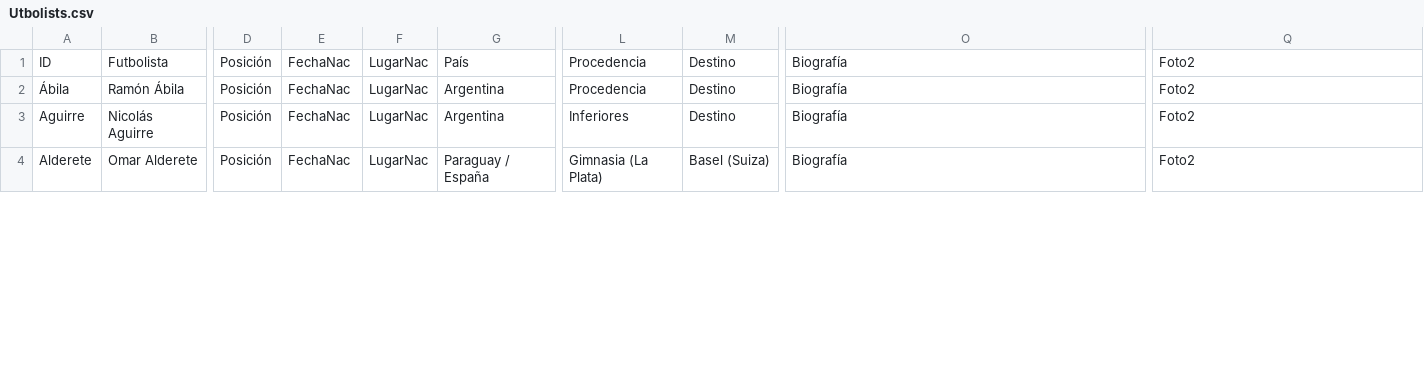
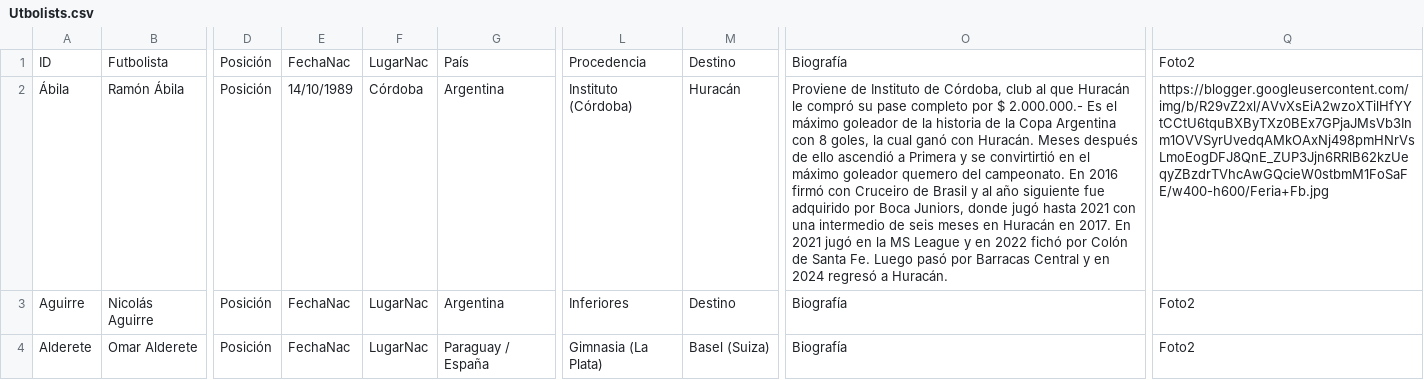
Before and after one commit to globopedia/Utbolists, a CSV file: Utbolists.csv, drawn as a sheet; only a part is shown, gaps mark what is left out; the diff covers the shown part only; the diff names each change by its address in the sheet, - before the commit and + after, or states it on an @@ line.

Commit message:
Update Utbolists.csv

```diff
--- a/Utbolists.csv
+++ b/Utbolists.csv
-E2: FechaNac
+E2: 14/10/1989
-F2: LugarNac
+F2: Córdoba
-L2: Procedencia
+L2: Instituto (Córdoba)
-M2: Destino
+M2: Huracán
-O2: Biografía
+O2: Proviene de Instituto de Córdoba, club al que Huracán le compró su pase completo por $ 2.000.000.- Es el máximo goleador de la historia de la Copa Argentina con 8 goles, la cual ganó con Huracán. Meses después de ello ascendió a Primera y se convirtirtió en el máximo goleador quemero del campeonato. En 2016 firmó con Cruceiro de Brasil y al año siguiente fue adquirido por Boca Juniors, donde jugó hasta 2021 con una intermedio de seis meses en Huracán en 2017. En 2021 jugó en la MS League y en 2022 fichó por Colón de Santa Fe. Luego pasó por Barracas Central y en 2024 regresó a Huracán.
-Q2: Foto2
+Q2: https://blogger.googleusercontent.com/img/b/R29vZ2xl/AVvXsEiA2wzoXTilHfYYtCCtU6tquBXByTXz0BEx7GPjaJMsVb3Inm1OVVSyrUvedqAMkOAxNj498pmHNrVsLmoEogDFJ8QnE_ZUP3Jjn6RRlB62kzUeqyZBzdrTVhcAwGQcieW0stbmM1FoSaFE/w400-h600/Feria+Fb.jpg
```
Also changed, not shown: 22 edited cells elsewhere in this file.
